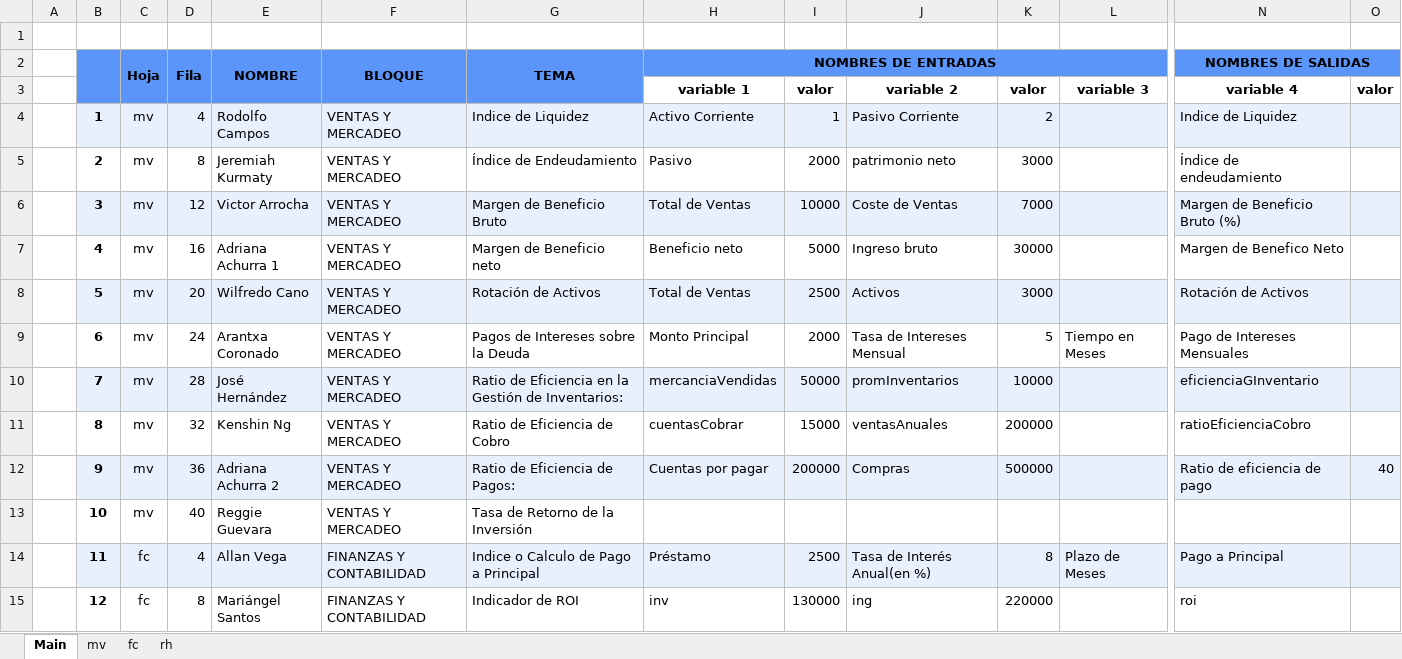
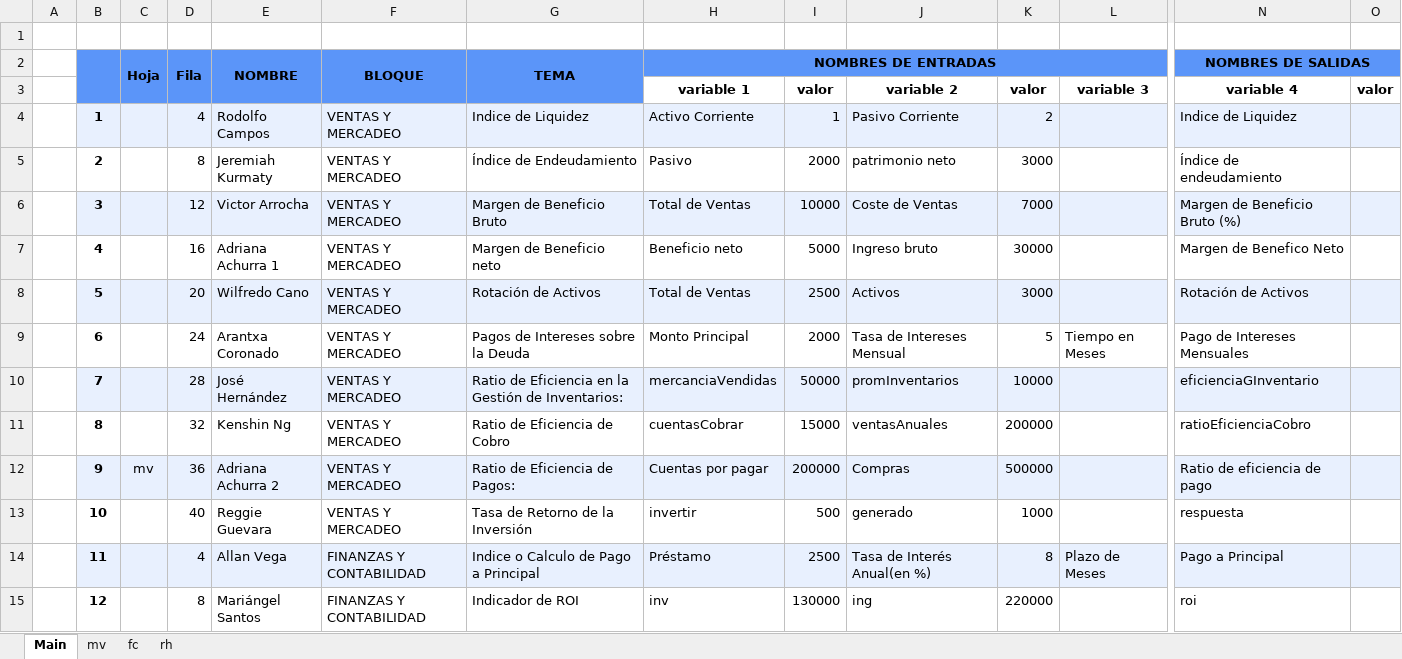
Before and after one commit to CamposRodolfo/SemestralProgramacion, an Excel workbook: Paquete/Database.xlsx, sheet Main, drawn as a sheet; only a part is shown, gaps mark what is left out; values as stored, in another font and other column widths than the file's, no borders; charts and pictures not drawn; the diff covers the shown part only; the diff names each change by its address in the sheet, - before the commit and + after, or states it on an @@ line.

```diff
--- a/Paquete/Database.xlsx (sheet Main)
+++ b/Paquete/Database.xlsx (sheet Main)
-B3:G3 fill: none
+B3:G3 fill: #5B95F9
-C4:C11 (Hoja): mv
+C4:C11 (Hoja): (empty)
-O12: 40
+O12: (empty)
-C13 (Hoja): mv
+C13 (Hoja): (empty)
-H13 (NOMBRES DE ENTRADAS): (empty)
+H13 (NOMBRES DE ENTRADAS): invertir
-I13: (empty)
+I13: 500
-J13: (empty)
+J13: generado
-K13: (empty)
+K13: 1000
-N13 (NOMBRES DE SALIDAS): (empty)
+N13 (NOMBRES DE SALIDAS): respuesta
-C14:C15 (Hoja): fc
+C14:C15 (Hoja): (empty)
```
Also changed, not shown: 39 edited cells elsewhere in this sheet, sheet rh, sheet fc, sheet mv, formulas that keep their value, charts or pictures, 14 other files.
